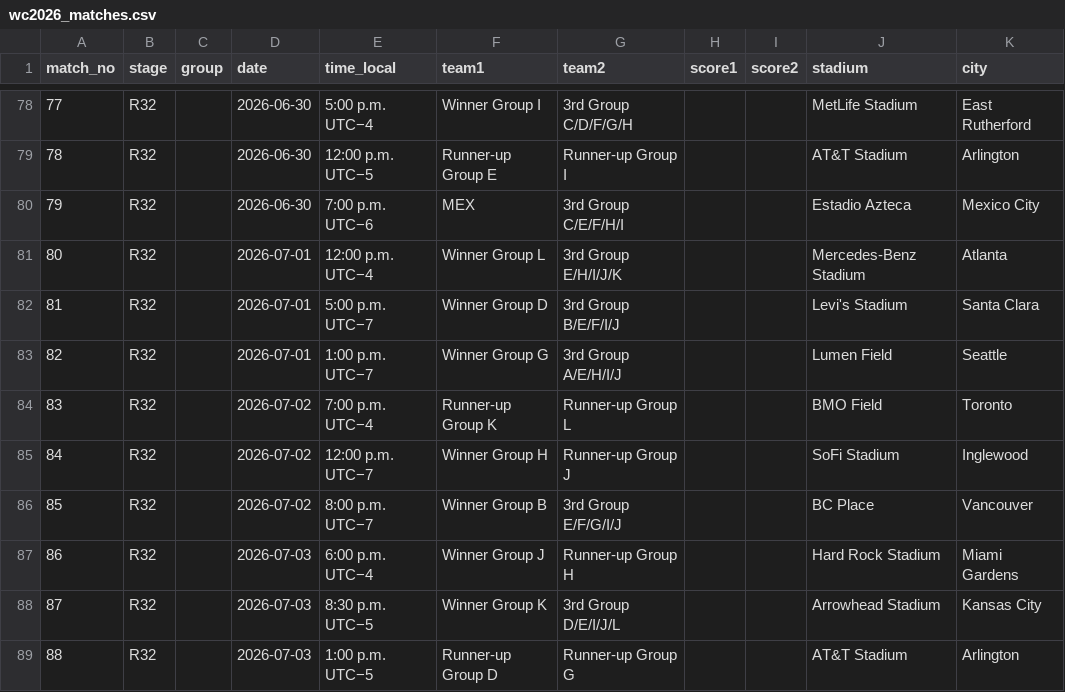
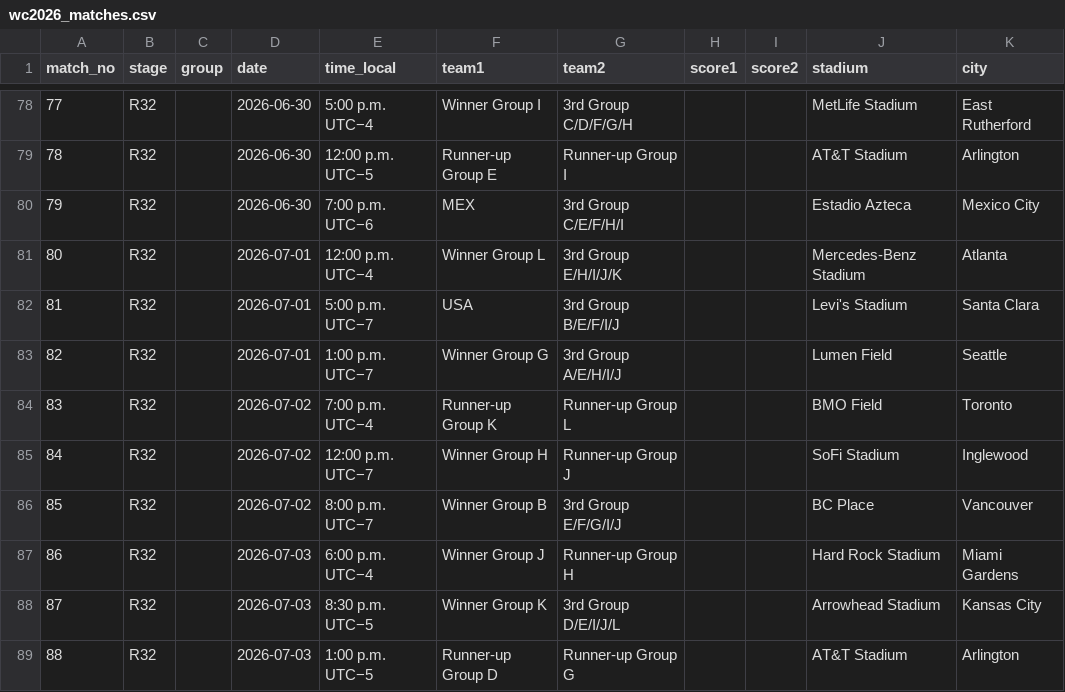
Before and after one commit to scalonico/mundial26, a CSV file: data/wc2026_matches.csv, drawn as a sheet; only a part is shown, gaps mark what is left out.

```diff
--- a/data/wc2026_matches.csv
+++ b/data/wc2026_matches.csv
@@ -81,3 +81,3 @@ match_no,stage,group,date,time_local,team1,team2,score1,score2,stadium,city
 80,R32,,2026-07-01,12:00 p.m. UTC−4,Winner Group L,3rd Group E/H/I/J/K,,,Mercedes-Benz Stadium,Atlanta
-81,R32,,2026-07-01,5:00 p.m. UTC−7,Winner Group D,3rd Group B/E/F/I/J,,,Levi's Stadium,Santa Clara
+81,R32,,2026-07-01,5:00 p.m. UTC−7,USA,3rd Group B/E/F/I/J,,,Levi's Stadium,Santa Clara
 82,R32,,2026-07-01,1:00 p.m. UTC−7,Winner Group G,3rd Group A/E/H/I/J,,,Lumen Field,Seattle
```
